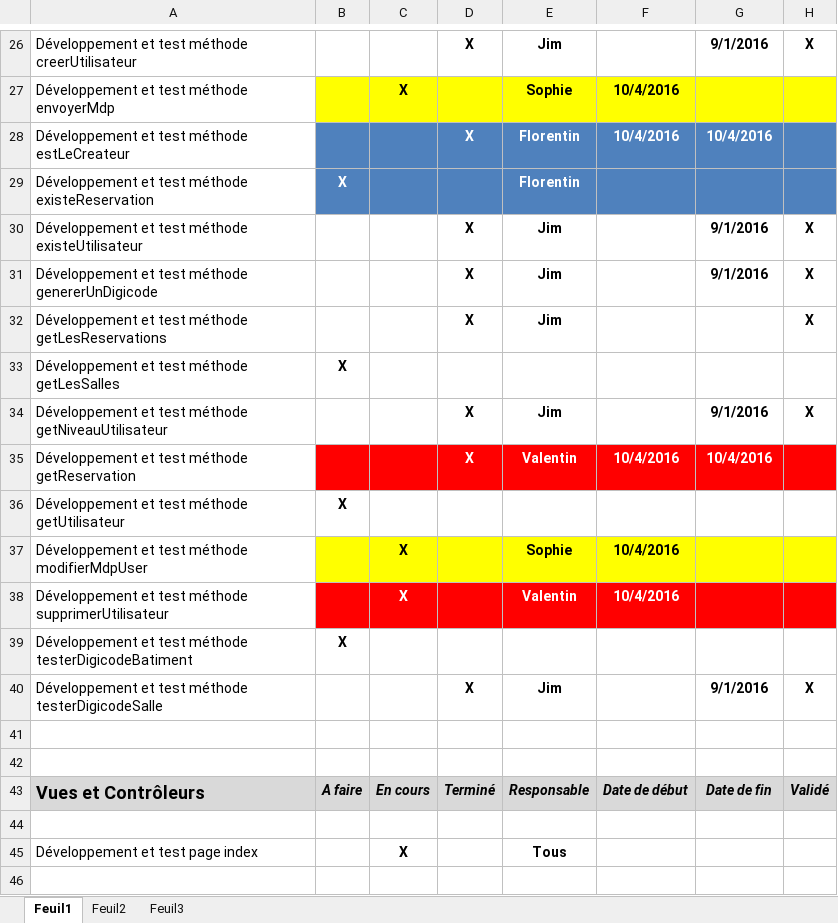
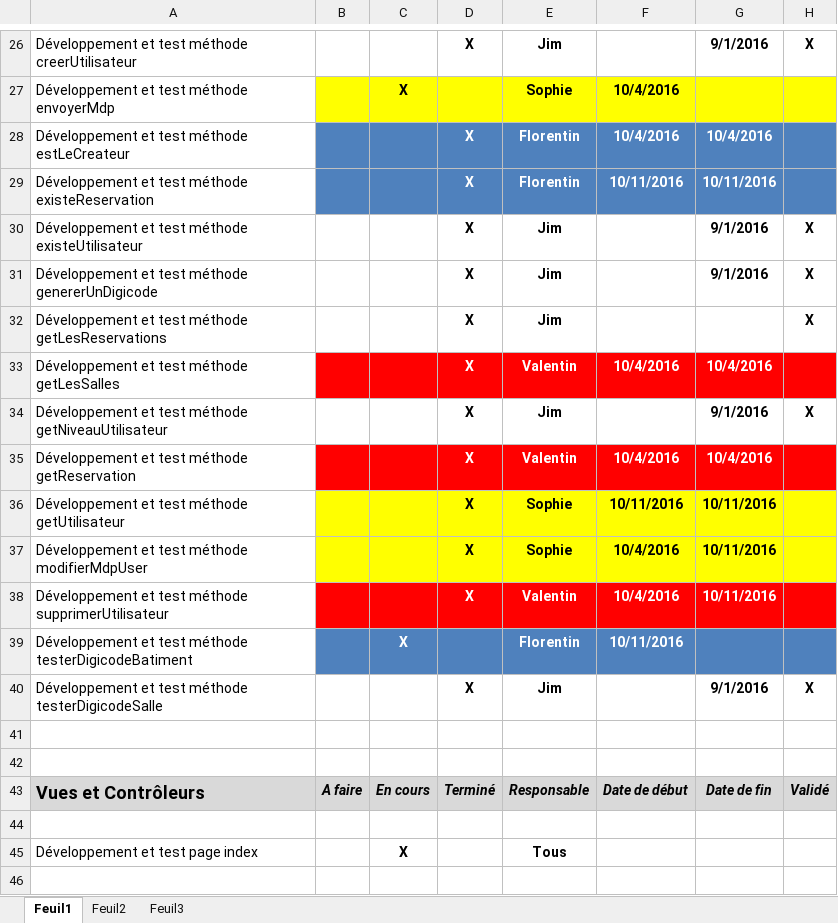
Before and after one commit to delasalle-sio-audigou-s/m.m2l, an Excel workbook: gestion-projet/Liste des taches.xlsx, sheet Feuil1, drawn as a sheet; only a part is shown, gaps mark what is left out; values as stored, in another font and other column widths than the file's, no borders; the diff names each change by its address in the sheet, - before the commit and + after, or states it on an @@ line.

Commit message:
Modif liste des tache/ Modif de getUtilisateur/ Modif de MdpUser

```diff
--- a/gestion-projet/Liste des taches.xlsx (sheet Feuil1)
+++ b/gestion-projet/Liste des taches.xlsx (sheet Feuil1)
-B29: X
+B29: (empty)
-D29: (empty)
+D29: X
-F29: (empty)
+F29: 10/11/2016
-G29: (empty)
+G29: 10/11/2016
-B33: X
+B33: (empty)
-B33:H33 fill: none
+B33:H33 fill: #FF0000
-D33: (empty)
+D33: X
-E33: (empty)
+E33: Valentin
-F33: (empty)
+F33: 10/4/2016
-G33: (empty)
+G33: 10/4/2016
-B36: X
+B36: (empty)
-B36:H36 fill: none
+B36:H36 fill: #FFFF00
-D36:D38: (empty)
+D36:D38: X
-E36: (empty)
+E36: Sophie
-F36: (empty)
+F36: 10/11/2016
-G36:G38: (empty)
+G36:G38: 10/11/2016
-C37:C38: X
+C37:C38: (empty)
-B39: X
+B39: (empty)
-B39:H39 fill: none
+B39:H39 fill: #4F81BD
-C39: (empty)
+C39: X
-E39: (empty)
+E39: Florentin
-F39: (empty)
+F39: 10/11/2016
```
Also changed, not shown: 2 other files.
